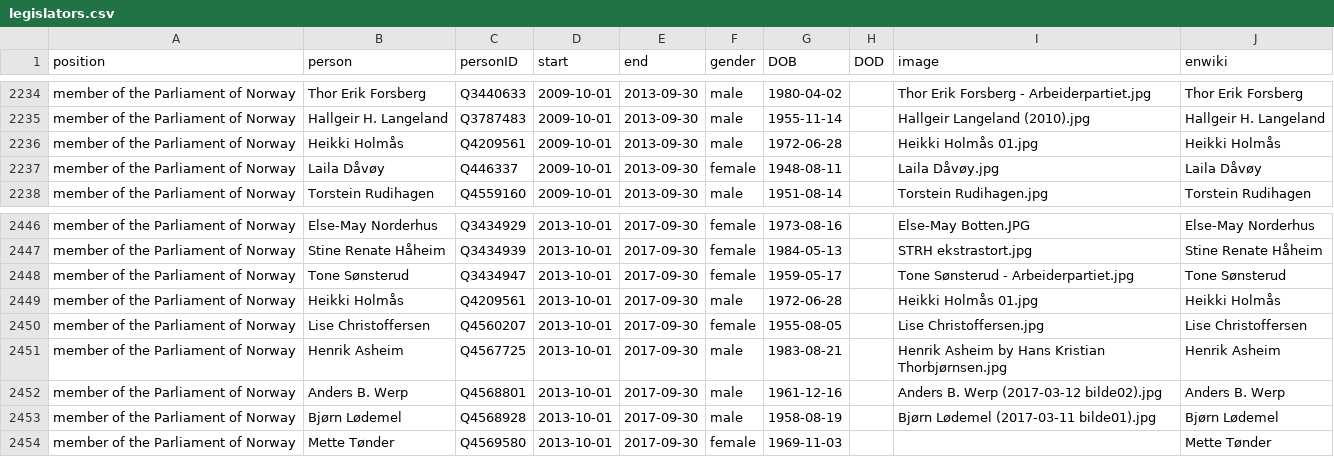
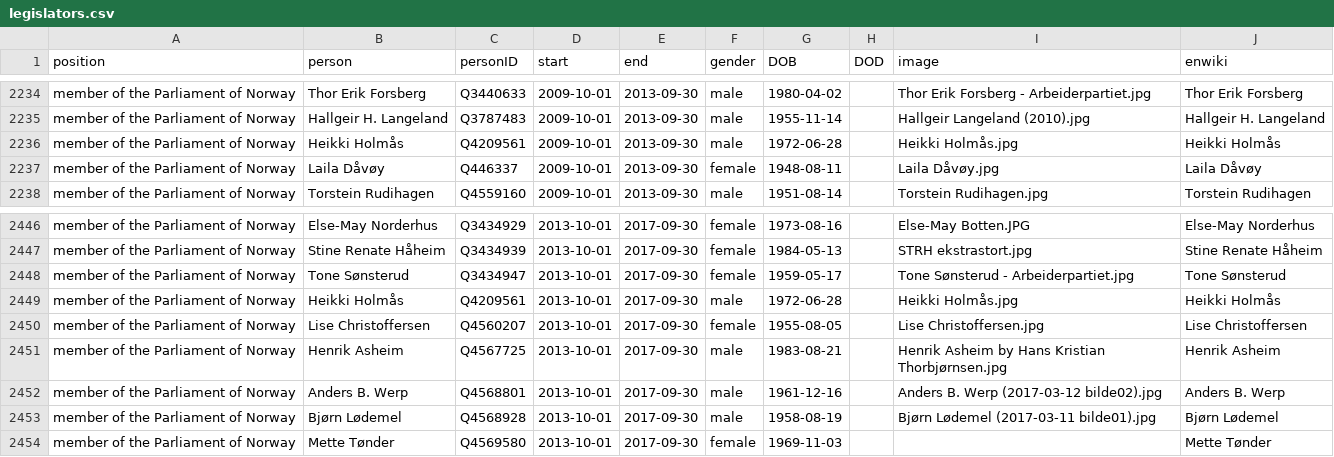
Before and after one commit to every-politician-scrapers/norway-cabinet, a CSV file: html/legislators.csv, drawn as a sheet; only a part is shown, gaps mark what is left out; the diff covers the shown part only.

```diff
--- a/html/legislators.csv
+++ b/html/legislators.csv
@@ -2235,3 +2235,3 @@ member of the Parliament of Norway,Thor Erik Forsberg,Q3440633,2009-10-01,2013-0
 member of the Parliament of Norway,Hallgeir H. Langeland,Q3787483,2009-10-01,2013-09-30,male,1955-11-14,,Hallgeir Langeland (2010).jpg,Hallgeir H. Langeland
-member of the Parliament of Norway,Heikki Holmås,Q4209561,2009-10-01,2013-09-30,male,1972-06-28,,Heikki Holmås 01.jpg,Heikki Holmås
+member of the Parliament of Norway,Heikki Holmås,Q4209561,2009-10-01,2013-09-30,male,1972-06-28,,Heikki Holmås.jpg,Heikki Holmås
 member of the Parliament of Norway,Laila Dåvøy,Q446337,2009-10-01,2013-09-30,female,1948-08-11,,Laila Dåvøy.jpg,Laila Dåvøy
@@ -2448,3 +2448,3 @@ member of the Parliament of Norway,Stine Renate Håheim,Q3434939,2013-10-01,2017
 member of the Parliament of Norway,Tone Sønsterud,Q3434947,2013-10-01,2017-09-30,female,1959-05-17,,Tone Sønsterud - Arbeiderpartiet.jpg,Tone Sønsterud
-member of the Parliament of Norway,Heikki Holmås,Q4209561,2013-10-01,2017-09-30,male,1972-06-28,,Heikki Holmås 01.jpg,Heikki Holmås
+member of the Parliament of Norway,Heikki Holmås,Q4209561,2013-10-01,2017-09-30,male,1972-06-28,,Heikki Holmås.jpg,Heikki Holmås
 member of the Parliament of Norway,Lise Christoffersen,Q4560207,2013-10-01,2017-09-30,female,1955-08-05,,Lise Christoffersen.jpg,Lise Christoffersen
```
Also changed, not shown: 5 edited cells elsewhere in this file, html/holders21.csv.
